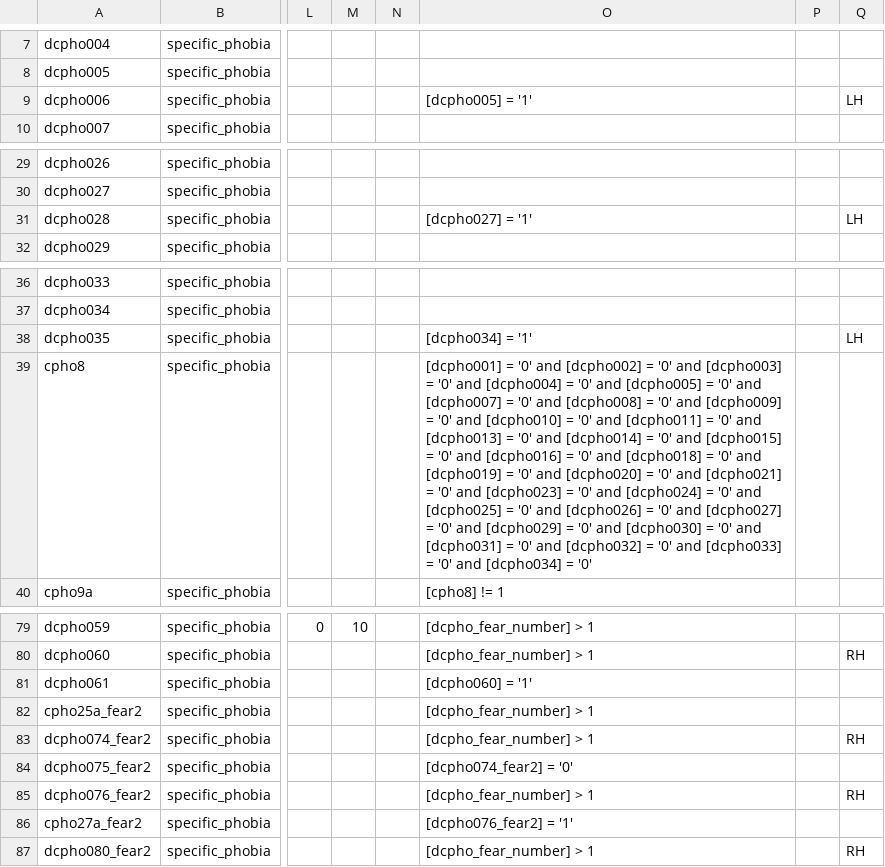
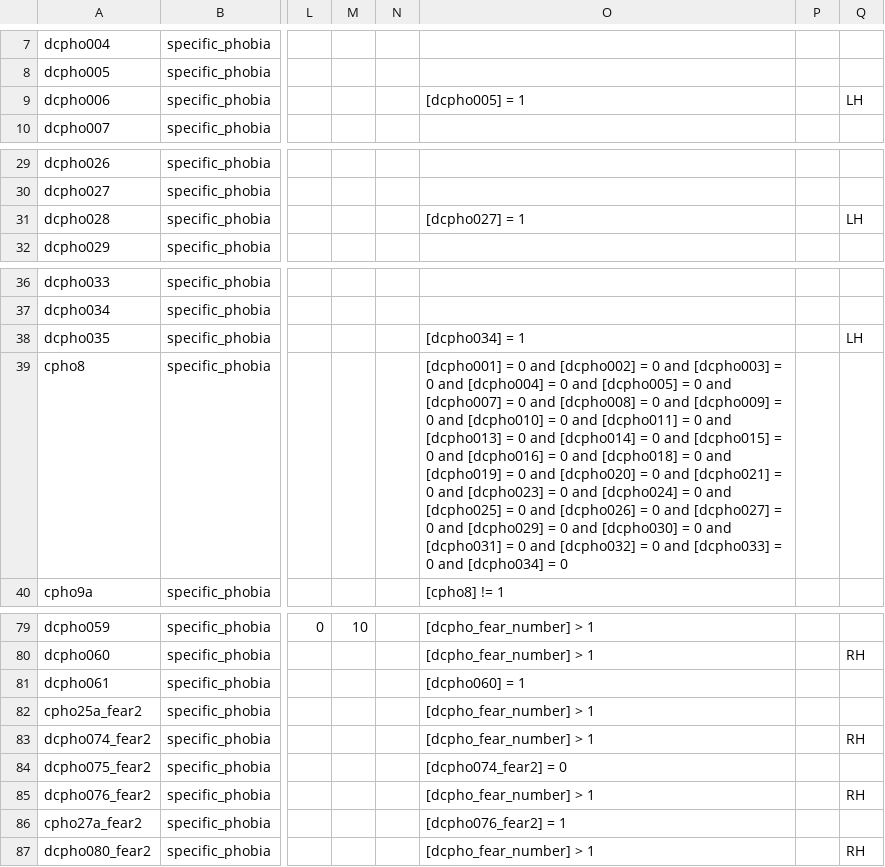
Before and after one commit to hotavocado/KSADS-specific_phobia, a CSV file: data_dic.csv, drawn as a sheet; only a part is shown, gaps mark what is left out; the diff covers the shown part only; the diff names each change by its address in the sheet, - before the commit and + after, or states it on an @@ line.

```diff
--- a/data_dic.csv
+++ b/data_dic.csv
-O9: [dcpho005] = '1'
+O9: [dcpho005] = 1
-O31: [dcpho027] = '1'
+O31: [dcpho027] = 1
-O38: [dcpho034] = '1'
+O38: [dcpho034] = 1
-O39: [dcpho001] = '0' and [dcpho002] = '0' and [dcpho003] = '0' and [dcpho004] = '0' and [dcpho005] = '0' and [dcpho007] = '0' and [dcpho008] = '0' and [dcpho009] = '0' and [dcpho010] = '0' and [dcpho011] = '0' and [dcpho013] = '0' and [dcpho014] = '0' and [dcpho015] = '0' and [dcpho016] = '0' and [dcpho018] = '0' and [dcpho019] = '0' and [dcpho020] = '0' and [dcpho021] = '0' and [dcpho023] = '0' and [dcpho024] = '0' and [dcpho025] = '0' and [dcpho026] = '0' and [dcpho027] = '0' and [dcpho029] = '0' and [dcpho030] = '0' and [dcpho031] = '0' and [dcpho032] = '0' and [dcpho033] = '0' and [dcpho034] = '0'
+O39: [dcpho001] = 0 and [dcpho002] = 0 and [dcpho003] = 0 and [dcpho004] = 0 and [dcpho005] = 0 and [dcpho007] = 0 and [dcpho008] = 0 and [dcpho009] = 0 and [dcpho010] = 0 and [dcpho011] = 0 and [dcpho013] = 0 and [dcpho014] = 0 and [dcpho015] = 0 and [dcpho016] = 0 and [dcpho018] = 0 and [dcpho019] = 0 and [dcpho020] = 0 and [dcpho021] = 0 and [dcpho023] = 0 and [dcpho024] = 0 and [dcpho025] = 0 and [dcpho026] = 0 and [dcpho027] = 0 and [dcpho029] = 0 and [dcpho030] = 0 and [dcpho031] = 0 and [dcpho032] = 0 and [dcpho033] = 0 and [dcpho034] = 0
-O81: [dcpho060] = '1'
+O81: [dcpho060] = 1
-O84: [dcpho074_fear2] = '0'
+O84: [dcpho074_fear2] = 0
-O86: [dcpho076_fear2] = '1'
+O86: [dcpho076_fear2] = 1
```
Also changed, not shown: 32 edited cells elsewhere in this file, 1 other file.
